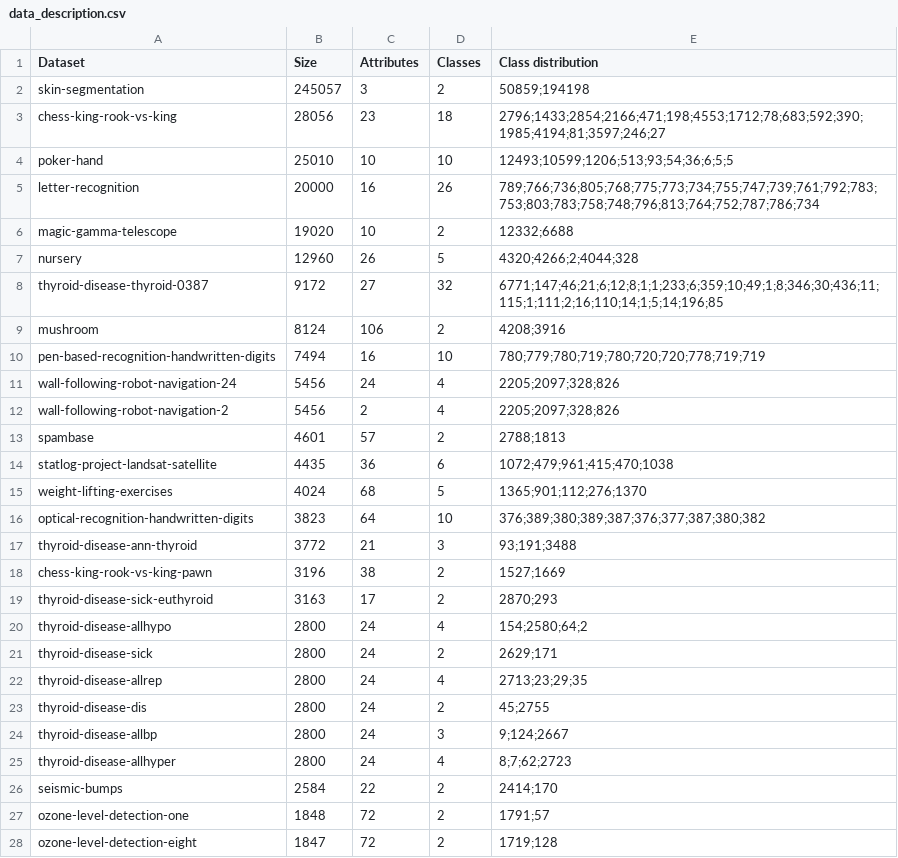
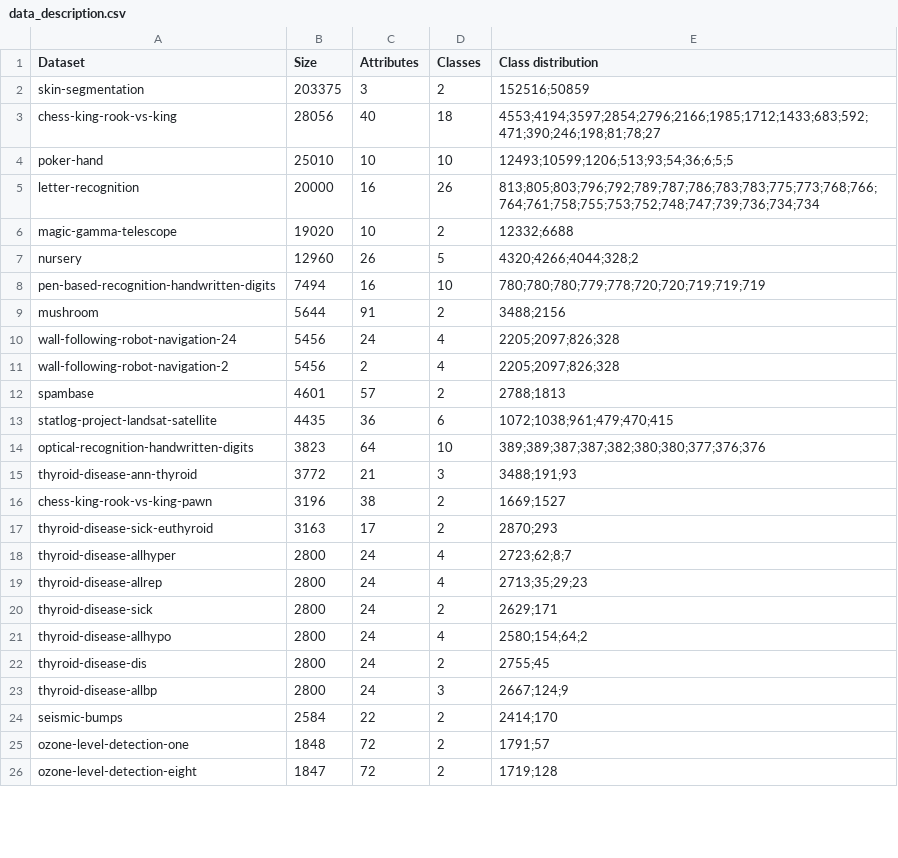
Before and after one commit to cperales/uci-download-process, a CSV file: description/data_description.csv, drawn as a sheet; only a part is shown; the diff covers the shown part only.

Commit message:
Class distribution is ordered by label size Drop NaN if it doews not reduce drastically the number of elements in the minor label

```diff
--- a/description/data_description.csv
+++ b/description/data_description.csv
@@ -1,26 +1,24 @@
 Dataset,Size,Attributes,Classes,Class distribution
-skin-segmentation,245057,3,2,50859;194198
-chess-king-rook-vs-king,28056,23,18,2796;1433;2854;2166;471;198;4553;1712;78;683;592;390;1985;4194;81;3597;246;27
+skin-segmentation,203375,3,2,152516;50859
+chess-king-rook-vs-king,28056,40,18,4553;4194;3597;2854;2796;2166;1985;1712;1433;683;592;471;390;246;198;81;78;27
 poker-hand,25010,10,10,12493;10599;1206;513;93;54;36;6;5;5
-letter-recognition,20000,16,26,789;766;736;805;768;775;773;734;755;747;739;761;792;783;753;803;783;758;748;796;813;764;752;787;786;734
+letter-recognition,20000,16,26,813;805;803;796;792;789;787;786;783;783;775;773;768;766;764;761;758;755;753;752;748;747;739;736;734;734
 magic-gamma-telescope,19020,10,2,12332;6688
-nursery,12960,26,5,4320;4266;2;4044;328
-thyroid-disease-thyroid-0387,9172,27,32,6771;147;46;21;6;12;8;1;1;233;6;359;10;49;1;8;346;30;436;11;115;1;111;2;16;110;14;1;5;14;196;85
-mushroom,8124,106,2,4208;3916
-pen-based-recognition-handwritten-digits,7494,16,10,780;779;780;719;780;720;720;778;719;719
-wall-following-robot-navigation-24,5456,24,4,2205;2097;328;826
-wall-following-robot-navigation-2,5456,2,4,2205;2097;328;826
+nursery,12960,26,5,4320;4266;4044;328;2
+pen-based-recognition-handwritten-digits,7494,16,10,780;780;780;779;778;720;720;719;719;719
+mushroom,5644,91,2,3488;2156
+wall-following-robot-navigation-24,5456,24,4,2205;2097;826;328
+wall-following-robot-navigation-2,5456,2,4,2205;2097;826;328
 spambase,4601,57,2,2788;1813
-statlog-project-landsat-satellite,4435,36,6,1072;479;961;415;470;1038
-weight-lifting-exercises,4024,68,5,1365;901;112;276;1370
-optical-recognition-handwritten-digits,3823,64,10,376;389;380;389;387;376;377;387;380;382
-thyroid-disease-ann-thyroid,3772,21,3,93;191;3488
-chess-king-rook-vs-king-pawn,3196,38,2,1527;1669
+statlog-project-landsat-satellite,4435,36,6,1072;1038;961;479;470;415
+optical-recognition-handwritten-digits,3823,64,10,389;389;387;387;382;380;380;377;376;376
+thyroid-disease-ann-thyroid,3772,21,3,3488;191;93
+chess-king-rook-vs-king-pawn,3196,38,2,1669;1527
 thyroid-disease-sick-euthyroid,3163,17,2,2870;293
-thyroid-disease-allhypo,2800,24,4,154;2580;64;2
+thyroid-disease-allhyper,2800,24,4,2723;62;8;7
+thyroid-disease-allrep,2800,24,4,2713;35;29;23
 thyroid-disease-sick,2800,24,2,2629;171
-thyroid-disease-allrep,2800,24,4,2713;23;29;35
-thyroid-disease-dis,2800,24,2,45;2755
-thyroid-disease-allbp,2800,24,3,9;124;2667
-thyroid-disease-allhyper,2800,24,4,8;7;62;2723
+thyroid-disease-allhypo,2800,24,4,2580;154;64;2
+thyroid-disease-dis,2800,24,2,2755;45
+thyroid-disease-allbp,2800,24,3,2667;124;9
 seismic-bumps,2584,22,2,2414;170
```
Also changed, not shown: 5 added rows, 4 removed rows, 1 moved row and 57 edited cells elsewhere in this file, 4 other files.
